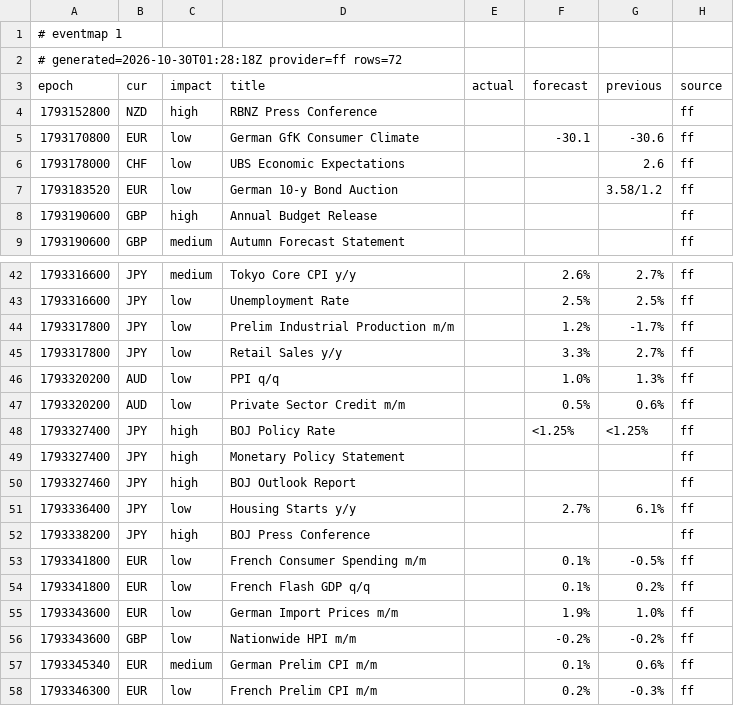
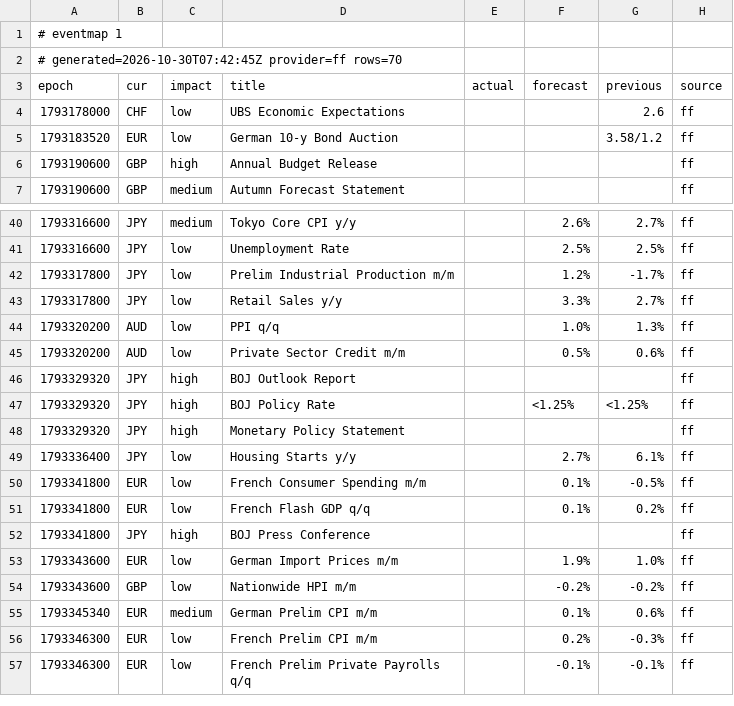
Before and after one commit to excalibur003/eventmap, a CSV file: feed/events.csv, drawn as a sheet; only a part is shown, gaps mark what is left out; the shorter side is filled out with more unchanged rows.

Commit message:
feed 2026-10-30T07:42:45Z

```diff
--- a/feed/events.csv
+++ b/feed/events.csv
@@ -1,6 +1,4 @@
 # eventmap 1
-# generated=2026-10-30T01:28:18Z provider=ff rows=72
+# generated=2026-10-30T07:42:45Z provider=ff rows=70
 epoch|cur|impact|title|actual|forecast|previous|source
-1793152800|NZD|high|RBNZ Press Conference||||ff
-1793170800|EUR|low|German GfK Consumer Climate||-30.1|-30.6|ff
 1793178000|CHF|low|UBS Economic Expectations|||2.6|ff
@@ -47,9 +45,9 @@ epoch|cur|impact|title|actual|forecast|previous|source
 1793320200|AUD|low|Private Sector Credit m/m||0.5%|0.6%|ff
-1793327400|JPY|high|BOJ Policy Rate||<1.25%|<1.25%|ff
-1793327400|JPY|high|Monetary Policy Statement||||ff
-1793327460|JPY|high|BOJ Outlook Report||||ff
+1793329320|JPY|high|BOJ Outlook Report||||ff
+1793329320|JPY|high|BOJ Policy Rate||<1.25%|<1.25%|ff
+1793329320|JPY|high|Monetary Policy Statement||||ff
 1793336400|JPY|low|Housing Starts y/y||2.7%|6.1%|ff
-1793338200|JPY|high|BOJ Press Conference||||ff
 1793341800|EUR|low|French Consumer Spending m/m||0.1%|-0.5%|ff
 1793341800|EUR|low|French Flash GDP q/q||0.1%|0.2%|ff
+1793341800|JPY|high|BOJ Press Conference||||ff
 1793343600|EUR|low|German Import Prices m/m||1.9%|1.0%|ff
```
